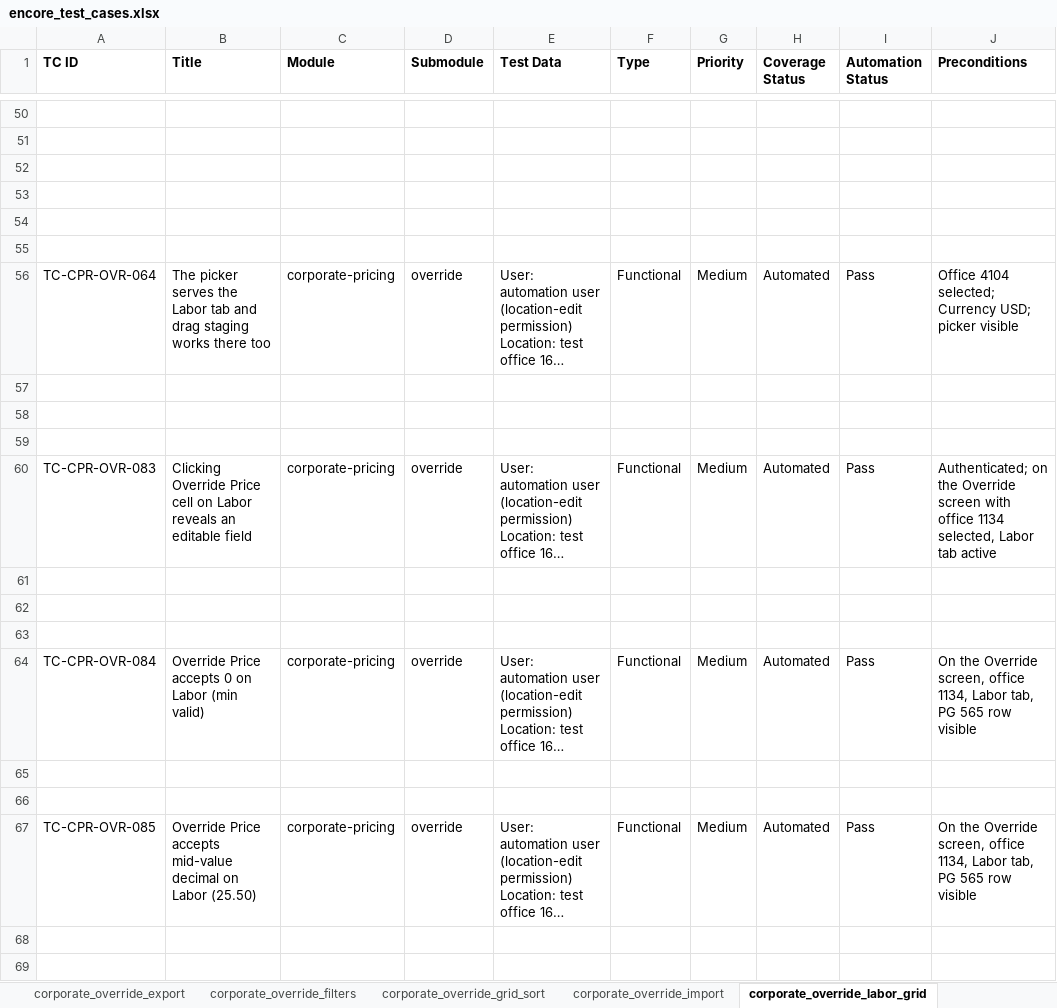
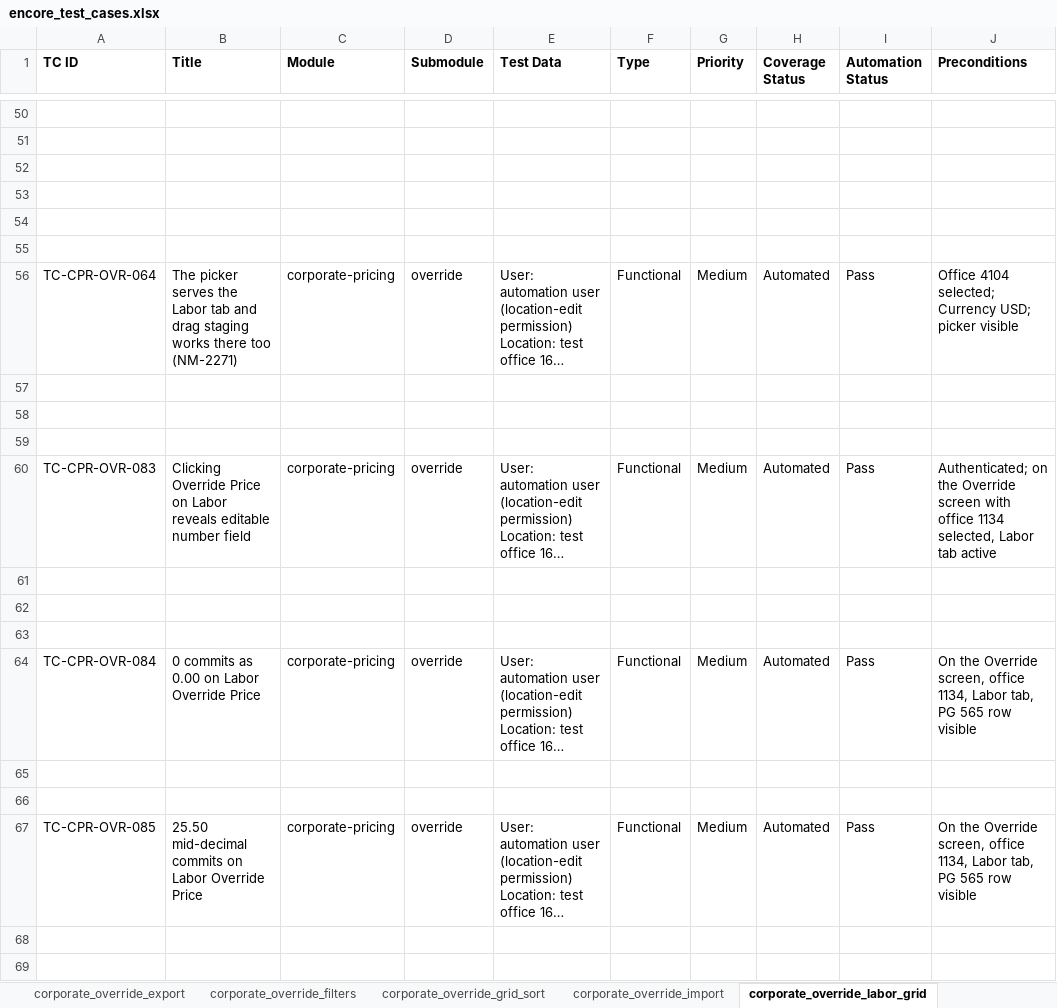
Before and after one commit to omeesham/EncoreGlobal_AI_Test_Framework, an Excel workbook: testcases/encore_test_cases.xlsx, sheet corporate_override_labor_grid, drawn as a sheet; only a part is shown, gaps mark what is left out; long unchanged cells end in …; values as stored, in another font and other column widths than the file's, no borders; the diff covers the shown part only; the diff names each change by its address in the sheet, - before the commit and + after, or states it on an @@ line.

```diff
--- a/testcases/encore_test_cases.xlsx (sheet corporate_override_labor_grid)
+++ b/testcases/encore_test_cases.xlsx (sheet corporate_override_labor_grid)
-B56 (Title): …there too
+B56 (Title): …there too (NM-2271)
-B60 (Title): …Override Price cell on Labor reveals an editable field
+B60 (Title): …Override Price on Labor reveals editable number field
-B64 (Title): Override Price accepts 0 on Labor (min valid)
+B64 (Title): 0 commits as 0.00 on Labor Override Price
-B67 (Title): Override Price accepts mid-value decimal on Labor (25.50)
+B67 (Title): 25.50 mid-decimal commits on Labor Override Price
```
Also changed, not shown: 41 edited cells elsewhere in this sheet, sheet corporate_pricing_search, sheet terms_conditions_core, sheet corporate_pricing_detail, sheet corporate_override_core, sheet locations_left_panel_basic_info, sheet corporate_pricing_new_pricebook, 18 more sheets, 4 other files.
